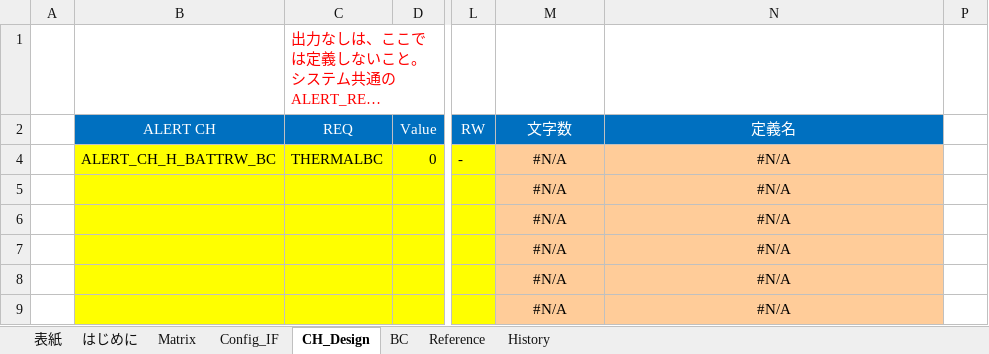
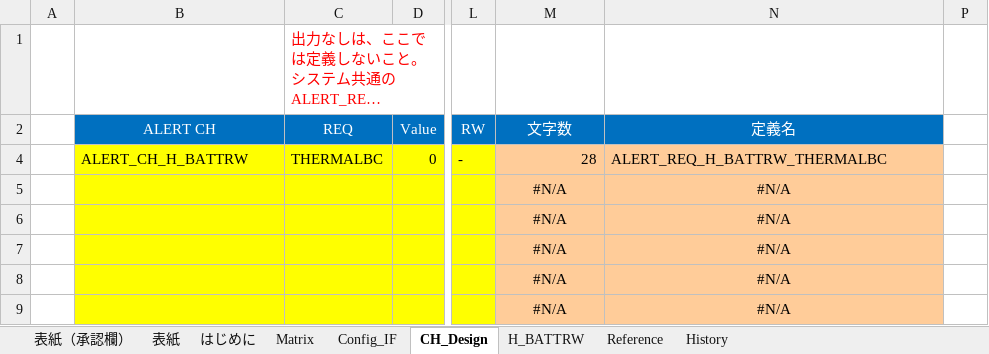
Before and after one commit to yuya-yamase/intro_git, an Excel workbook: src/PE1VM1/App/MET/IpcApplication/Vom/Alert/matrix/scc/alert_H_BATTRW-CSTD-0-00-A-C0.xlsx, sheet CH_Design, drawn as a sheet; only a part is shown, gaps mark what is left out; long unchanged cells end in …; values as stored, in another font and other column widths than the file's, no borders; conditional formats not drawn; the diff names each change by its address in the sheet, - before the commit and + after, or states it on an @@ line.

Commit message:
Alertクリーンアップ対応
MET
パラメータ設計書とコードの矛盾箇所を修正
BEV3CDCMET-2941

```diff
--- a/src/PE1VM1/App/MET/IpcApplication/Vom/Alert/matrix/scc/alert_H_BATTRW-CSTD-0-00-A-C0.xlsx (sheet CH_Design)
+++ b/src/PE1VM1/App/MET/IpcApplication/Vom/Alert/matrix/scc/alert_H_BATTRW-CSTD-0-00-A-C0.xlsx (sheet CH_Design)
-sheet tab: BC
+sheet tab: H_BATTRW
+sheet tab: 表紙（承認欄）
-B4 (ALERT CH): ALERT_CH_H_BATTRW_BC
+B4 (ALERT CH): ALERT_CH_H_BATTRW
-M4 (文字数): #N/A
+M4 (文字数): 28
-M4 alignment: center
+M4 alignment: right
-N4 (定義名): #N/A
+N4 (定義名): ALERT_REQ_H_BATTRW_THERMALBC
-N4 alignment: center
+N4 alignment: left
```
Also changed, not shown: sheet 表紙, sheet H_BATTRW, sheet Matrix, formulas that keep their value, hidden cells, charts or pictures, src/PE1VM1/App/MET/IpcApplication/Vom/Alert/matrix/scc/alert_B_AIRBAG-CSTD-1-01-A-C0.xlsx, src/PE1VM1/App/MET/IpcApplication/Vom/Alert/matrix/scc/alert_B_PBDKS-CSTD-A0-01-C-C0.xlsx, 57 other files.
